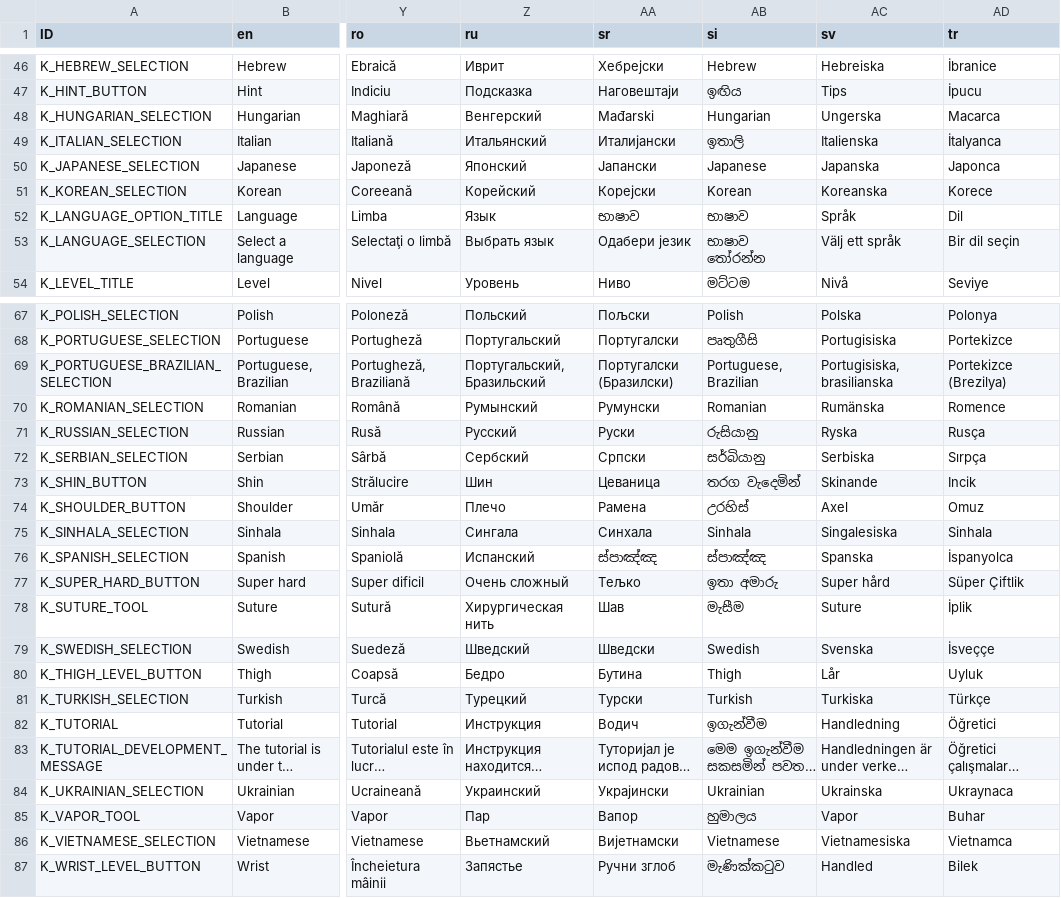
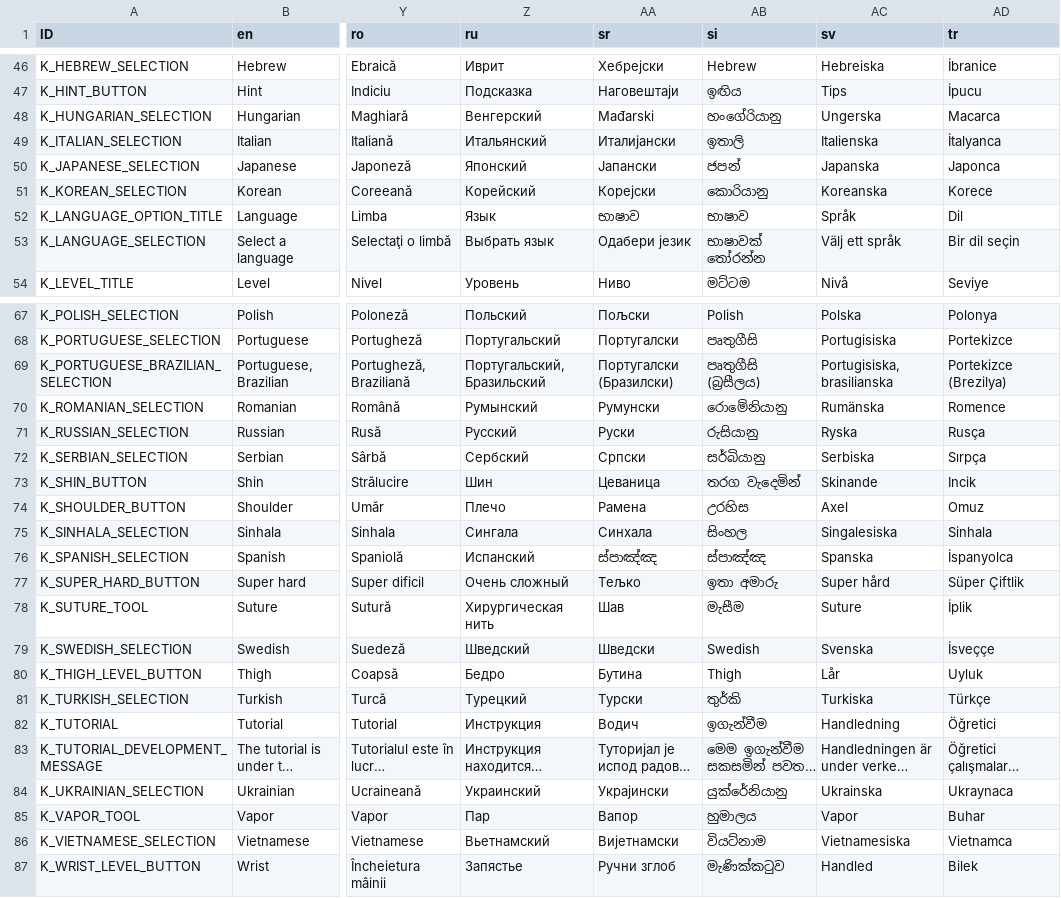
Before and after one commit to Crazy-Marvin/PimplePopper, a CSV file: assets/i18n/translation.csv, drawn as a sheet; only a part is shown, gaps mark what is left out; long unchanged cells end in …; the diff covers the shown part only; the diff names each change by its address in the sheet, - before the commit and + after, or states it on an @@ line.

Commit message:
[Crowdin] Update translations (Sinhala) translation.csv

```diff
--- a/assets/i18n/translation.csv
+++ b/assets/i18n/translation.csv
-AB48 (si): Hungarian
+AB48 (si): හංගේරියානු
-AB50 (si): Japanese
+AB50 (si): ජපන්
-AB51 (si): Korean
+AB51 (si): කොරියානු
-AB53 (si): භාෂාව තෝරන්න
+AB53 (si): භාෂාවක් තෝරන්න
-AB69 (si): Portuguese, Brazilian
+AB69 (si): පෘතුගීසි (බ්‍රසීලය)
-AB70 (si): Romanian
+AB70 (si): රොමේනියානු
-AB74 (si): උරහිස්
+AB74 (si): උරහිස
-AB75 (si): Sinhala
+AB75 (si): සිංහල
-AB81 (si): Turkish
+AB81 (si): තුර්කි
-AB84 (si): Ukrainian
+AB84 (si): යුක්රේනියානු
-AB86 (si): Vietnamese
+AB86 (si): වියට්නාම
```
Also changed, not shown: 6 edited cells elsewhere in this file.
